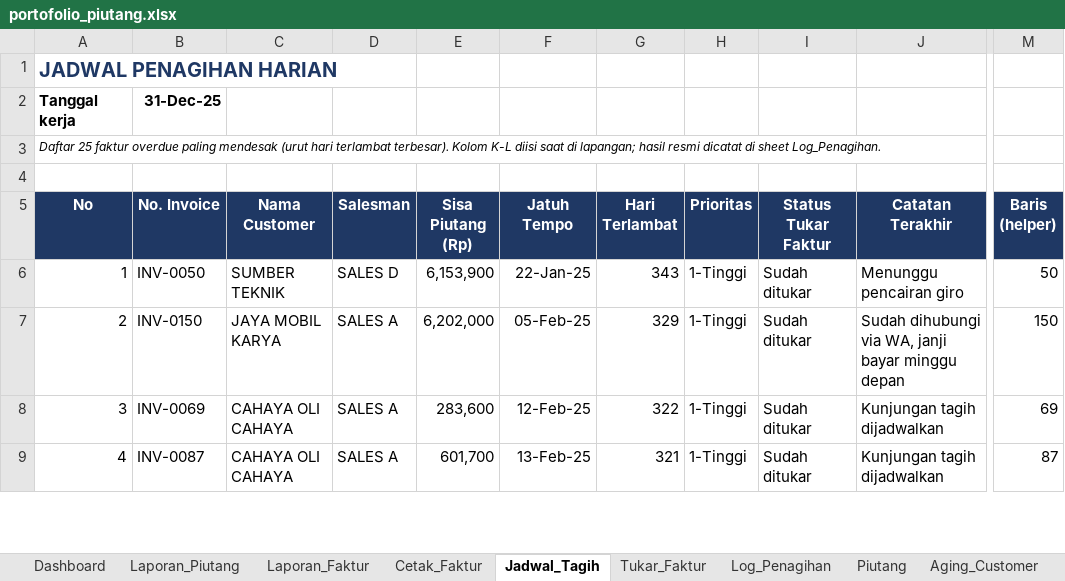
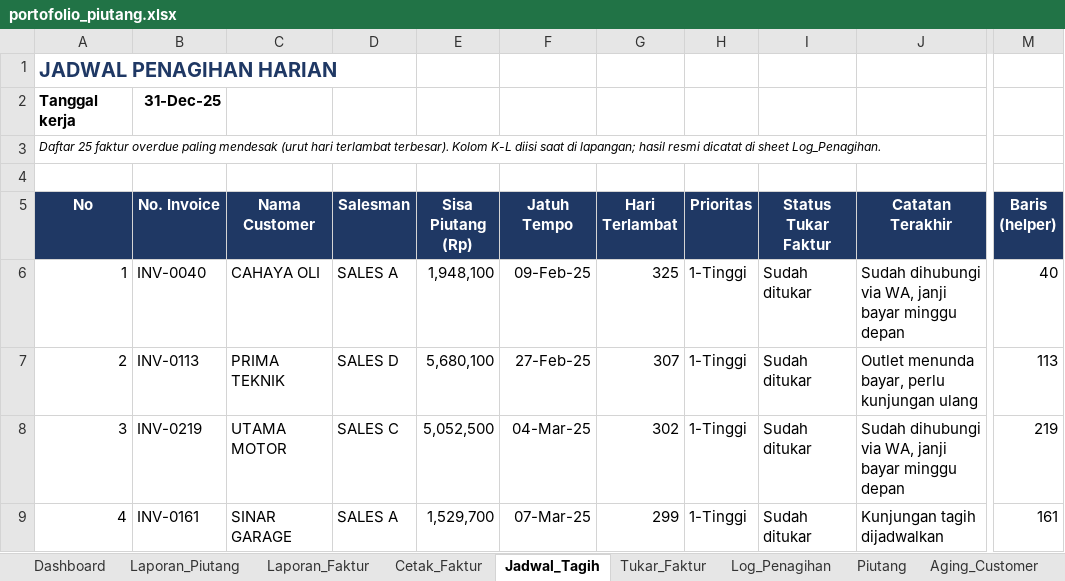
Before and after one commit to iqbalfirdaus648-debug/portolio-iqbal, an Excel workbook: public/portofolio_piutang.xlsx, sheet Jadwal_Tagih, drawn as a sheet; only a part is shown, gaps mark what is left out; values as stored, in another font and other column widths than the file's, no borders; conditional formats not drawn; the diff covers the shown part only; the diff names each change by its address in the sheet, - before the commit and + after, or states it on an @@ line.

Commit message:
update: ganti data piutang ke versi sintetis

```diff
--- a/public/portofolio_piutang.xlsx (sheet Jadwal_Tagih)
+++ b/public/portofolio_piutang.xlsx (sheet Jadwal_Tagih)
-B6 (No. Invoice): INV-0050
+B6 (No. Invoice): INV-0040
-C6 (Nama Customer): SUMBER TEKNIK
+C6 (Nama Customer): CAHAYA OLI
-D6 (Salesman): SALES D
+D6 (Salesman): SALES A
-E6 (Sisa Piutang (Rp)): 6,153,900
+E6 (Sisa Piutang (Rp)): 1,948,100
-F6 (Jatuh Tempo): 22-Jan-25
+F6 (Jatuh Tempo): 09-Feb-25
-G6 (Hari Terlambat): 343
+G6 (Hari Terlambat): 325
-J6 (Catatan Terakhir): Menunggu pencairan giro
+J6 (Catatan Terakhir): Sudah dihubungi via WA, janji bayar minggu depan
-M6 (Baris (helper)): 50
+M6 (Baris (helper)): 40
-B7 (No. Invoice): INV-0150
+B7 (No. Invoice): INV-0113
-C7 (Nama Customer): JAYA MOBIL KARYA
+C7 (Nama Customer): PRIMA TEKNIK
-D7 (Salesman): SALES A
+D7 (Salesman): SALES D
-E7 (Sisa Piutang (Rp)): 6,202,000
+E7 (Sisa Piutang (Rp)): 5,680,100
-F7 (Jatuh Tempo): 05-Feb-25
+F7 (Jatuh Tempo): 27-Feb-25
-G7 (Hari Terlambat): 329
+G7 (Hari Terlambat): 307
-J7 (Catatan Terakhir): Sudah dihubungi via WA, janji bayar minggu depan
+J7 (Catatan Terakhir): Outlet menunda bayar, perlu kunjungan ulang
-M7 (Baris (helper)): 150
+M7 (Baris (helper)): 113
-B8 (No. Invoice): INV-0069
+B8 (No. Invoice): INV-0219
-C8 (Nama Customer): CAHAYA OLI CAHAYA
+C8 (Nama Customer): UTAMA MOTOR
-D8 (Salesman): SALES A
+D8 (Salesman): SALES C
-E8 (Sisa Piutang (Rp)): 283,600
+E8 (Sisa Piutang (Rp)): 5,052,500
-F8 (Jatuh Tempo): 12-Feb-25
+F8 (Jatuh Tempo): 04-Mar-25
-G8 (Hari Terlambat): 322
+G8 (Hari Terlambat): 302
-J8 (Catatan Terakhir): Kunjungan tagih dijadwalkan
+J8 (Catatan Terakhir): Sudah dihubungi via WA, janji bayar minggu depan
-M8 (Baris (helper)): 69
+M8 (Baris (helper)): 219
-B9 (No. Invoice): INV-0087
+B9 (No. Invoice): INV-0161
-C9 (Nama Customer): CAHAYA OLI CAHAYA
+C9 (Nama Customer): SINAR GARAGE
-E9 (Sisa Piutang (Rp)): 601,700
+E9 (Sisa Piutang (Rp)): 1,529,700
-F9 (Jatuh Tempo): 13-Feb-25
+F9 (Jatuh Tempo): 07-Mar-25
-G9 (Hari Terlambat): 321
+G9 (Hari Terlambat): 299
-M9 (Baris (helper)): 87
+M9 (Baris (helper)): 161
```
Also changed, not shown: 160 edited cells elsewhere in this sheet, sheet Data_Penjualan, sheet Piutang, sheet Aging_Customer, sheet Master_Customer, sheet Laporan_Piutang, sheet Log_Penagihan, 5 more sheets, formulas that keep their value, hidden cells, charts or pictures, 1 other file.
